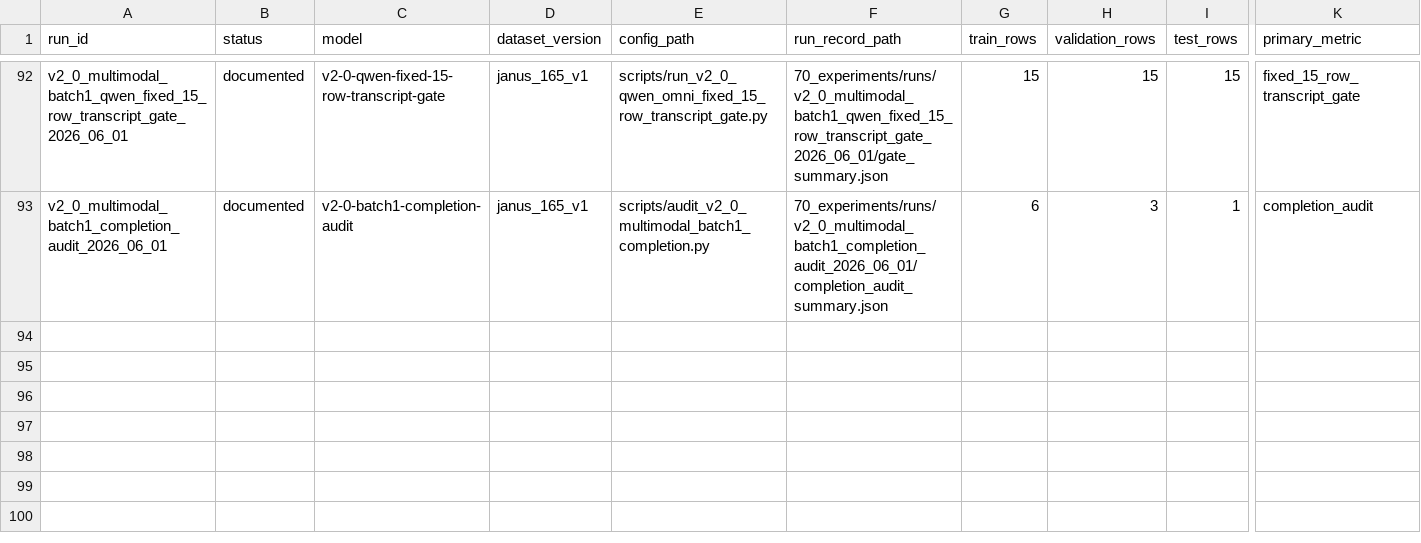
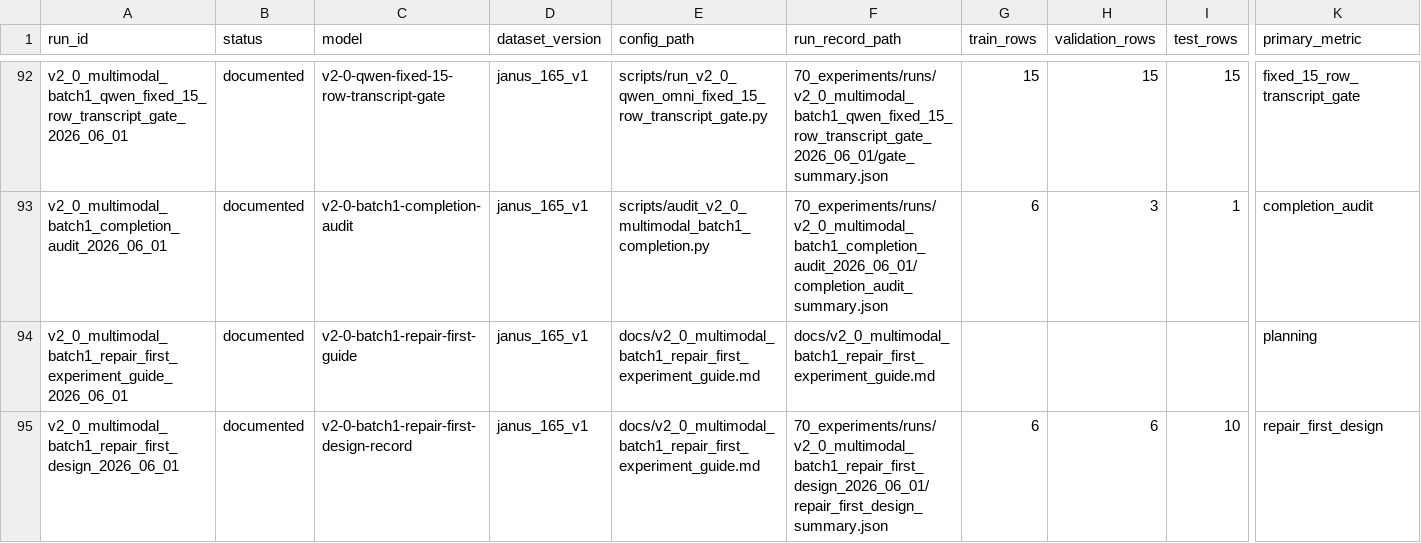
Before and after one commit to JasonLn0711/cib-semantic-risk-asr, a TSV file: 70_experiments/registry.tsv, drawn as a sheet; only a part is shown, gaps mark what is left out; rows hold the shown columns only; the diff names each change by its address in the sheet, - before the commit and + after, or states it on an @@ line.

Commit message:
docs: record multimodal repair-first design

```diff
--- a/70_experiments/registry.tsv
+++ b/70_experiments/registry.tsv
+row 94: v2_0_multimodal_batch1_repair_first_experiment_guide_2026_06_01 | documented | v2-0-batch1-repair-first-guide | janus_165_v1 | docs/v2_0_multimodal_batch1_repair_first_experiment_guide.md | docs/v2_0_multimodal_batch1_repair_first_experiment_guide.md |  |  |  | planning
+row 95: v2_0_multimodal_batch1_repair_first_design_2026_06_01 | documented | v2-0-batch1-repair-first-design-record | janus_165_v1 | docs/v2_0_multimodal_batch1_repair_first_experiment_guide.md | 70_experiments/runs/v2_0_multimodal_batch1_repair_first_design_2026_06_01/repair_first_design_summary.json | 6 | 6 | 10 | repair_first_design
```
Also changed, not shown: 13 other files.
